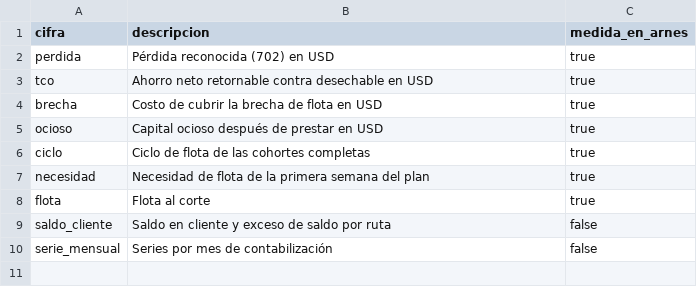
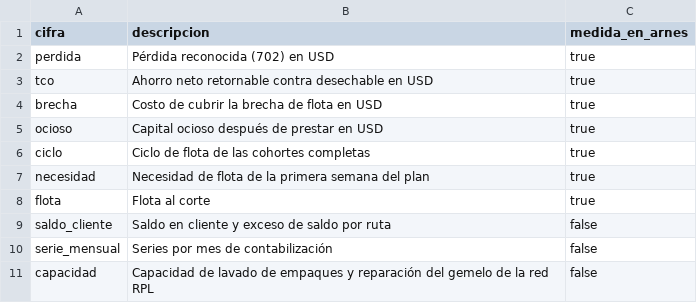
Before and after one commit to juancarlospradologistica-hub/returnable-packaging-intelligence, a CSV file: seeds/cifras.csv, drawn as a sheet.

Commit message:
cifra capacidad en las reglas que declaran flota

```diff
--- a/seeds/cifras.csv
+++ b/seeds/cifras.csv
@@ -10 +10,2 @@ saldo_cliente,Saldo en cliente y exceso de saldo por ruta,false
 serie_mensual,Series por mes de contabilización,false
+capacidad,Capacidad de lavado de empaques y reparación del gemelo de la red RPL,false
```
Also changed, not shown: seeds/reglas_calidad.csv, 2 other files.
